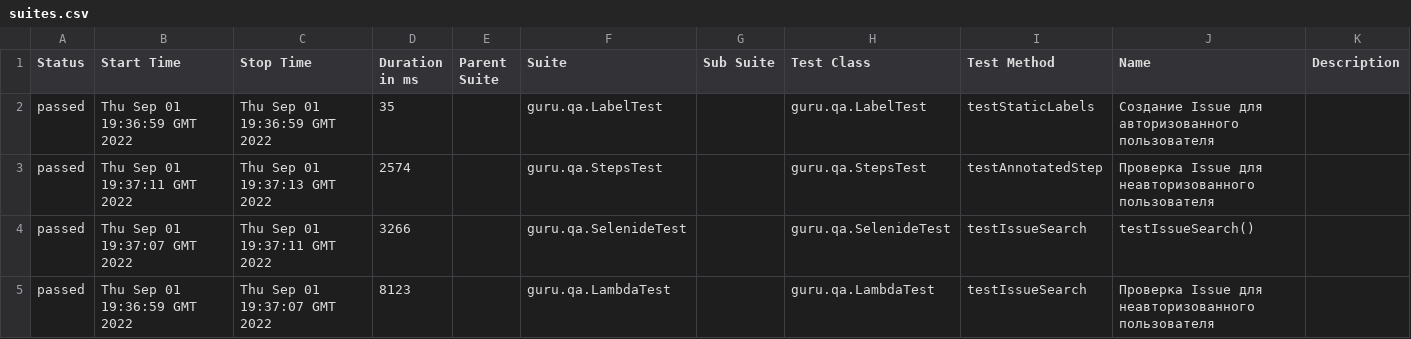
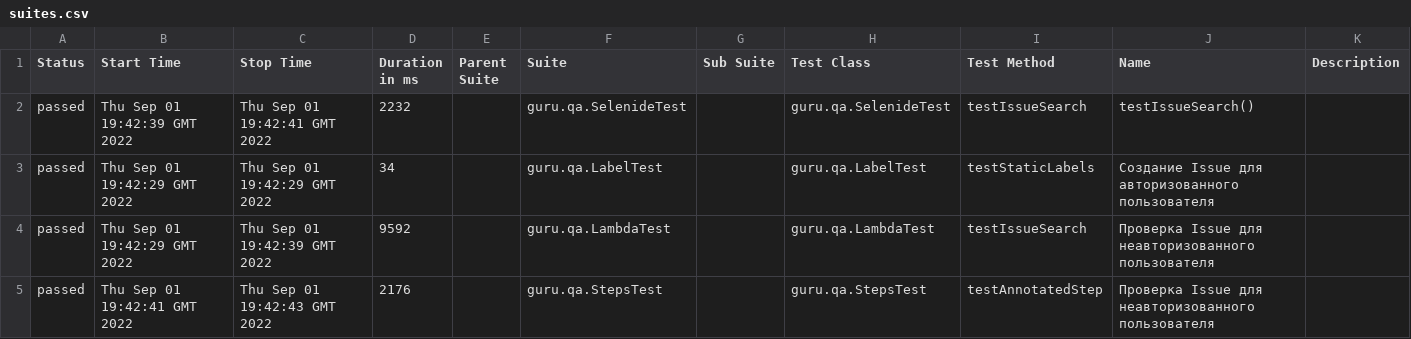
Before and after one commit to KirillCnv/QA.GURU_HW_8-Allure-, a CSV file: 5/data/suites.csv, drawn as a sheet.

```diff
--- a/5/data/suites.csv
+++ b/5/data/suites.csv
@@ -1,5 +1,5 @@
 "Status","Start Time","Stop Time","Duration in ms","Parent Suite","Suite","Sub Suite","Test Class","Test Method","Name","Description"
-"passed","Thu Sep 01 19:36:59 GMT 2022","Thu Sep 01 19:36:59 GMT 2022","35","","guru.qa.LabelTest","","guru.qa.LabelTest","testStaticLabels","Создание Issue для авторизованного пользователя",""
-"passed","Thu Sep 01 19:37:11 GMT 2022","Thu Sep 01 19:37:13 GMT 2022","2574","","guru.qa.StepsTest","","guru.qa.StepsTest","testAnnotatedStep","Проверка Issue для неавторизованного пользователя",""
-"passed","Thu Sep 01 19:37:07 GMT 2022","Thu Sep 01 19:37:11 GMT 2022","3266","","guru.qa.SelenideTest","","guru.qa.SelenideTest","testIssueSearch","testIssueSearch()",""
-"passed","Thu Sep 01 19:36:59 GMT 2022","Thu Sep 01 19:37:07 GMT 2022","8123","","guru.qa.LambdaTest","","guru.qa.LambdaTest","testIssueSearch","Проверка Issue для неавторизованного пользователя",""
+"passed","Thu Sep 01 19:42:39 GMT 2022","Thu Sep 01 19:42:41 GMT 2022","2232","","guru.qa.SelenideTest","","guru.qa.SelenideTest","testIssueSearch","testIssueSearch()",""
+"passed","Thu Sep 01 19:42:29 GMT 2022","Thu Sep 01 19:42:29 GMT 2022","34","","guru.qa.LabelTest","","guru.qa.LabelTest","testStaticLabels","Создание Issue для авторизованного пользователя",""
+"passed","Thu Sep 01 19:42:29 GMT 2022","Thu Sep 01 19:42:39 GMT 2022","9592","","guru.qa.LambdaTest","","guru.qa.LambdaTest","testIssueSearch","Проверка Issue для неавторизованного пользователя",""
+"passed","Thu Sep 01 19:42:41 GMT 2022","Thu Sep 01 19:42:43 GMT 2022","2176","","guru.qa.StepsTest","","guru.qa.StepsTest","testAnnotatedStep","Проверка Issue для неавторизованного пользователя",""
```
Also changed, not shown: 5/data/behaviors.csv, 28 other files.
